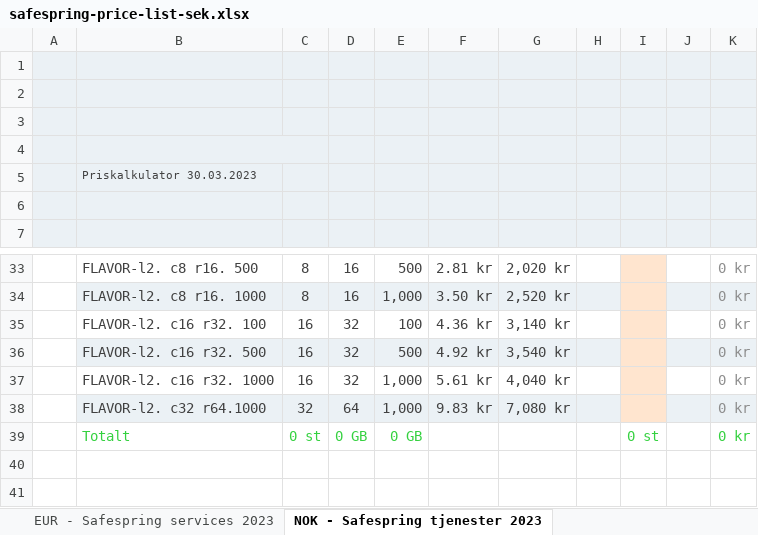
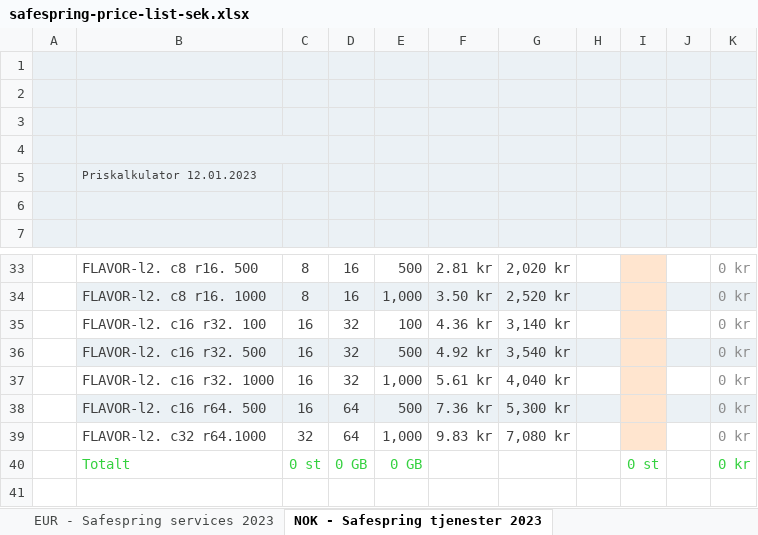
Before and after one commit to safespring/web, an Excel workbook: static/pricelist/SEK/safespring-price-list-sek.xlsx, sheet NOK - Safespring tjenester 2023, drawn as a sheet; only a part is shown, gaps mark what is left out; the shorter side is filled out with more unchanged rows; values as stored, in another font and other column widths than the file's, no borders; charts and pictures and conditional formats not drawn; addresses are those after the commit; the diff names each change by its address in the sheet, - before the commit and + after, or states it on an @@ line.

Commit message:
New flavor

```diff
--- a/static/pricelist/SEK/safespring-price-list-sek.xlsx (sheet NOK - Safespring tjenester 2023)
+++ b/static/pricelist/SEK/safespring-price-list-sek.xlsx (sheet NOK - Safespring tjenester 2023)
-B5: Priskalkulator 30.03.2023
+B5: Priskalkulator 12.01.2023
+row 38:  | FLAVOR-l2. c16 r64. 500 | 16 | 64 | 500 | 7.36 kr | 5,300 kr |  |  |  | 0 kr
-B39:H39 fill: #EBF1F5
+B39:H39 fill: none
-J39:K39 fill: #EBF1F5
+J39:K39 fill: none
```
Also changed, not shown: sheet EUR - Safespring services 2023, sheet SEK - Safesprings tjänster 2023, formulas that keep their value, charts or pictures, static/pricelist/EUR/safespring-price-list-eur.xlsx, static/pricelist/NOK/safespring-price-list-nok.xlsx, 5 other files.
